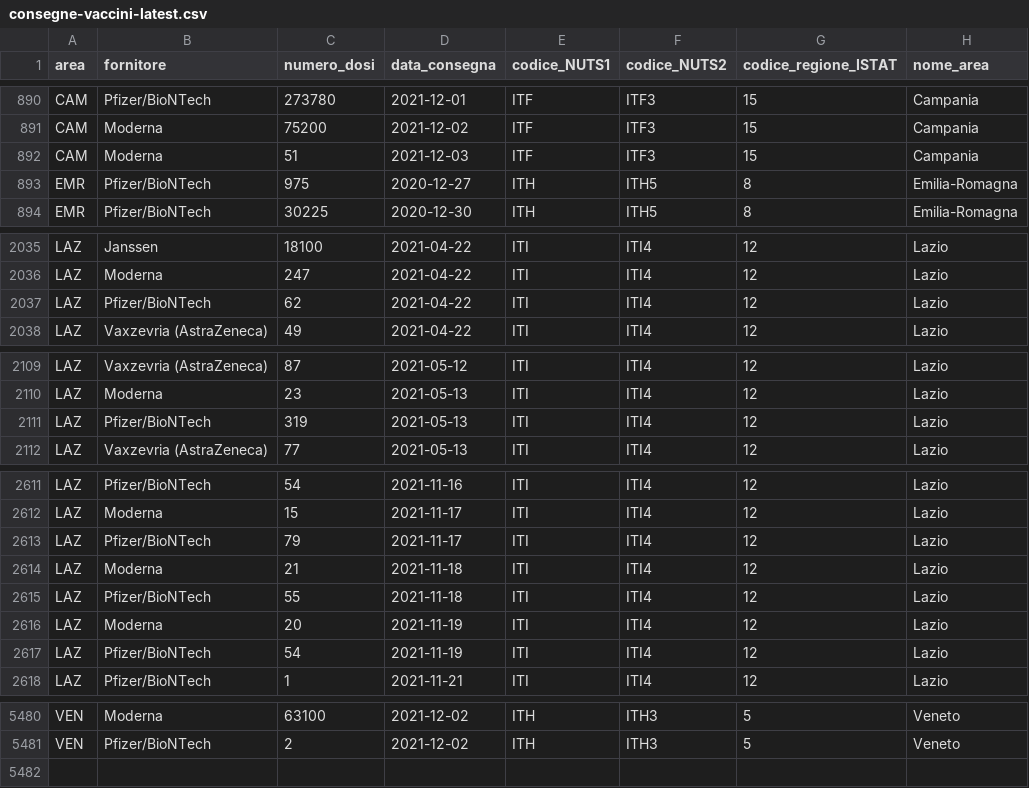
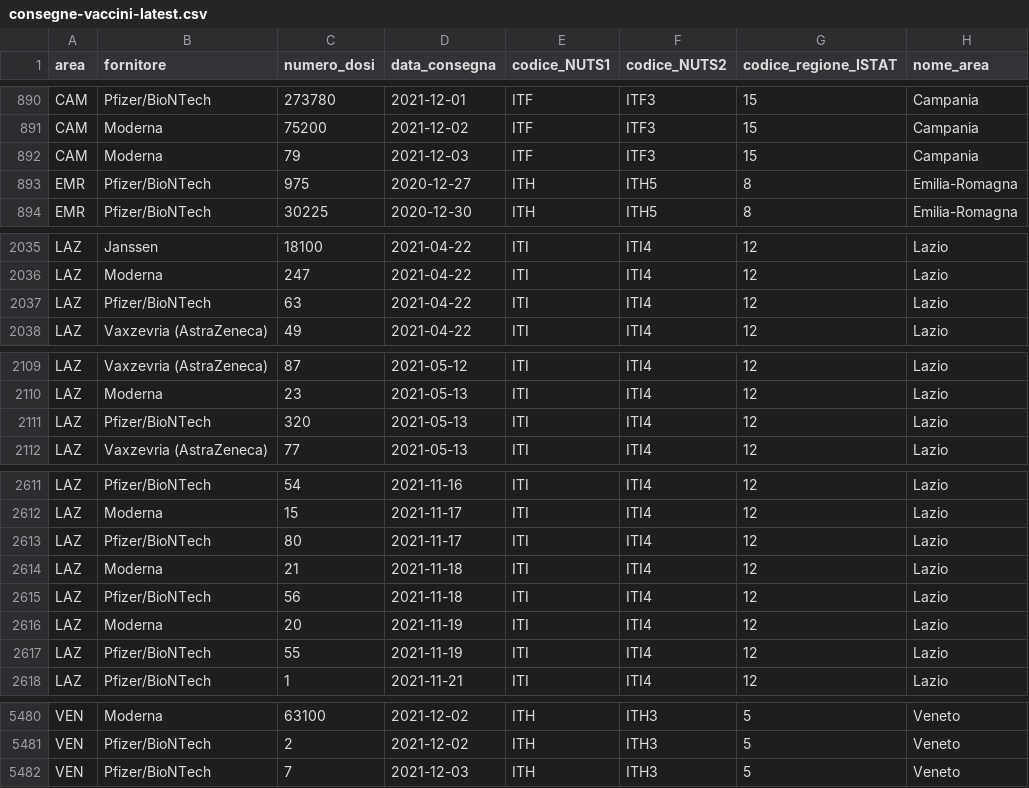
Before and after one commit to italia/covid19-opendata-vaccini, a CSV file: dati/consegne-vaccini-latest.csv, drawn as a sheet; only a part is shown, gaps mark what is left out; the diff covers the shown part only.

Commit message:
update dataset

```diff
--- a/dati/consegne-vaccini-latest.csv
+++ b/dati/consegne-vaccini-latest.csv
@@ -891,3 +891,3 @@ CAM,Pfizer/BioNTech,273780,2021-12-01,ITF,ITF3,15,Campania
 CAM,Moderna,75200,2021-12-02,ITF,ITF3,15,Campania
-CAM,Moderna,51,2021-12-03,ITF,ITF3,15,Campania
+CAM,Moderna,79,2021-12-03,ITF,ITF3,15,Campania
 EMR,Pfizer/BioNTech,975,2020-12-27,ITH,ITH5,8,Emilia-Romagna
@@ -2036,3 +2036,3 @@ LAZ,Janssen,18100,2021-04-22,ITI,ITI4,12,Lazio
 LAZ,Moderna,247,2021-04-22,ITI,ITI4,12,Lazio
-LAZ,Pfizer/BioNTech,62,2021-04-22,ITI,ITI4,12,Lazio
+LAZ,Pfizer/BioNTech,63,2021-04-22,ITI,ITI4,12,Lazio
 LAZ,Vaxzevria (AstraZeneca),49,2021-04-22,ITI,ITI4,12,Lazio
@@ -2110,3 +2110,3 @@ LAZ,Vaxzevria (AstraZeneca),87,2021-05-12,ITI,ITI4,12,Lazio
 LAZ,Moderna,23,2021-05-13,ITI,ITI4,12,Lazio
-LAZ,Pfizer/BioNTech,319,2021-05-13,ITI,ITI4,12,Lazio
+LAZ,Pfizer/BioNTech,320,2021-05-13,ITI,ITI4,12,Lazio
 LAZ,Vaxzevria (AstraZeneca),77,2021-05-13,ITI,ITI4,12,Lazio
@@ -2612,7 +2612,7 @@ LAZ,Pfizer/BioNTech,54,2021-11-16,ITI,ITI4,12,Lazio
 LAZ,Moderna,15,2021-11-17,ITI,ITI4,12,Lazio
-LAZ,Pfizer/BioNTech,79,2021-11-17,ITI,ITI4,12,Lazio
+LAZ,Pfizer/BioNTech,80,2021-11-17,ITI,ITI4,12,Lazio
 LAZ,Moderna,21,2021-11-18,ITI,ITI4,12,Lazio
-LAZ,Pfizer/BioNTech,55,2021-11-18,ITI,ITI4,12,Lazio
+LAZ,Pfizer/BioNTech,56,2021-11-18,ITI,ITI4,12,Lazio
 LAZ,Moderna,20,2021-11-19,ITI,ITI4,12,Lazio
-LAZ,Pfizer/BioNTech,54,2021-11-19,ITI,ITI4,12,Lazio
+LAZ,Pfizer/BioNTech,55,2021-11-19,ITI,ITI4,12,Lazio
 LAZ,Pfizer/BioNTech,1,2021-11-21,ITI,ITI4,12,Lazio
@@ -5481 +5481,2 @@ VEN,Moderna,63100,2021-12-02,ITH,ITH3,5,Veneto
 VEN,Pfizer/BioNTech,2,2021-12-02,ITH,ITH3,5,Veneto
+VEN,Pfizer/BioNTech,7,2021-12-03,ITH,ITH3,5,Veneto
```
Also changed, not shown: 6 edited cells elsewhere in this file, dati/anagrafica-vaccini-summary-latest.csv, dati/soggetti-guariti.csv, 9 other files.
